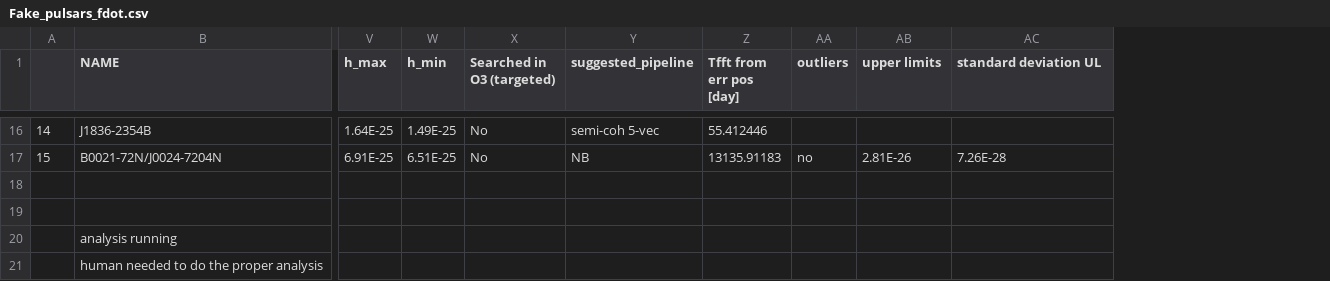
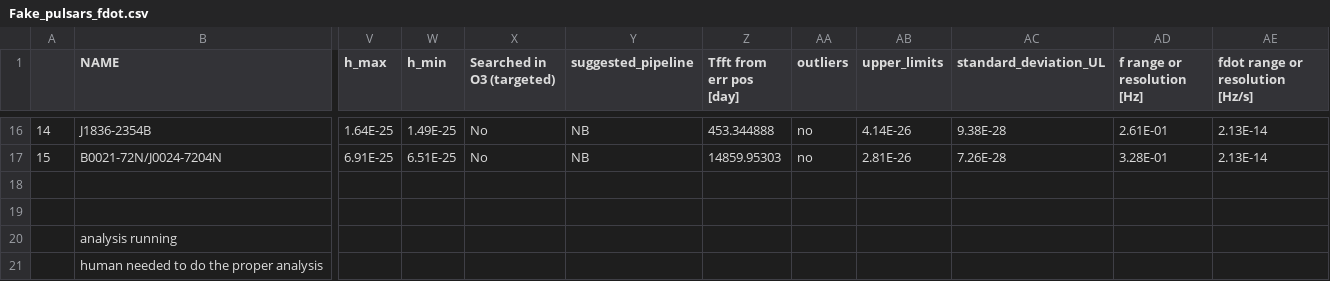
Before and after one commit to crimondino/superradianceCW, a CSV file: data/Fake_pulsars_fdot.csv, drawn as a sheet; only a part is shown, gaps mark what is left out; the diff covers the shown part only; the diff names each change by its address in the sheet, - before the commit and + after, or states it on an @@ line.

```diff
--- a/data/Fake_pulsars_fdot.csv
+++ b/data/Fake_pulsars_fdot.csv
+column AD (f range or resolution [Hz]), rows 16-17: 2.61E-01 | 3.28E-01
+column AE (fdot range or resolution [Hz/s]), rows 16-17: 2.13E-14 | 2.13E-14
-AB1: upper limits
+AB1: upper_limits
-AC1: standard deviation UL
+AC1: standard_deviation_UL
-Y16 (suggested_pipeline): semi-coh 5-vec
+Y16 (suggested_pipeline): NB
-Z16 (Tfft from err pos [day]): 55.412446
+Z16 (Tfft from err pos [day]): 453.344888
-AA16 (outliers): (empty)
+AA16 (outliers): no
-AB16 (upper_limits): (empty)
+AB16 (upper_limits): 4.14E-26
-AC16 (standard_deviation_UL): (empty)
+AC16 (standard_deviation_UL): 9.38E-28
-Z17 (Tfft from err pos [day]): 13135.91183
+Z17 (Tfft from err pos [day]): 14859.95303
```
Also changed, not shown: 1 added row and 26 edited cells elsewhere in this file, data/Fake_pulsars_doublets.csv, data/Fake_pulsars_triplets.csv, 3 other files.
